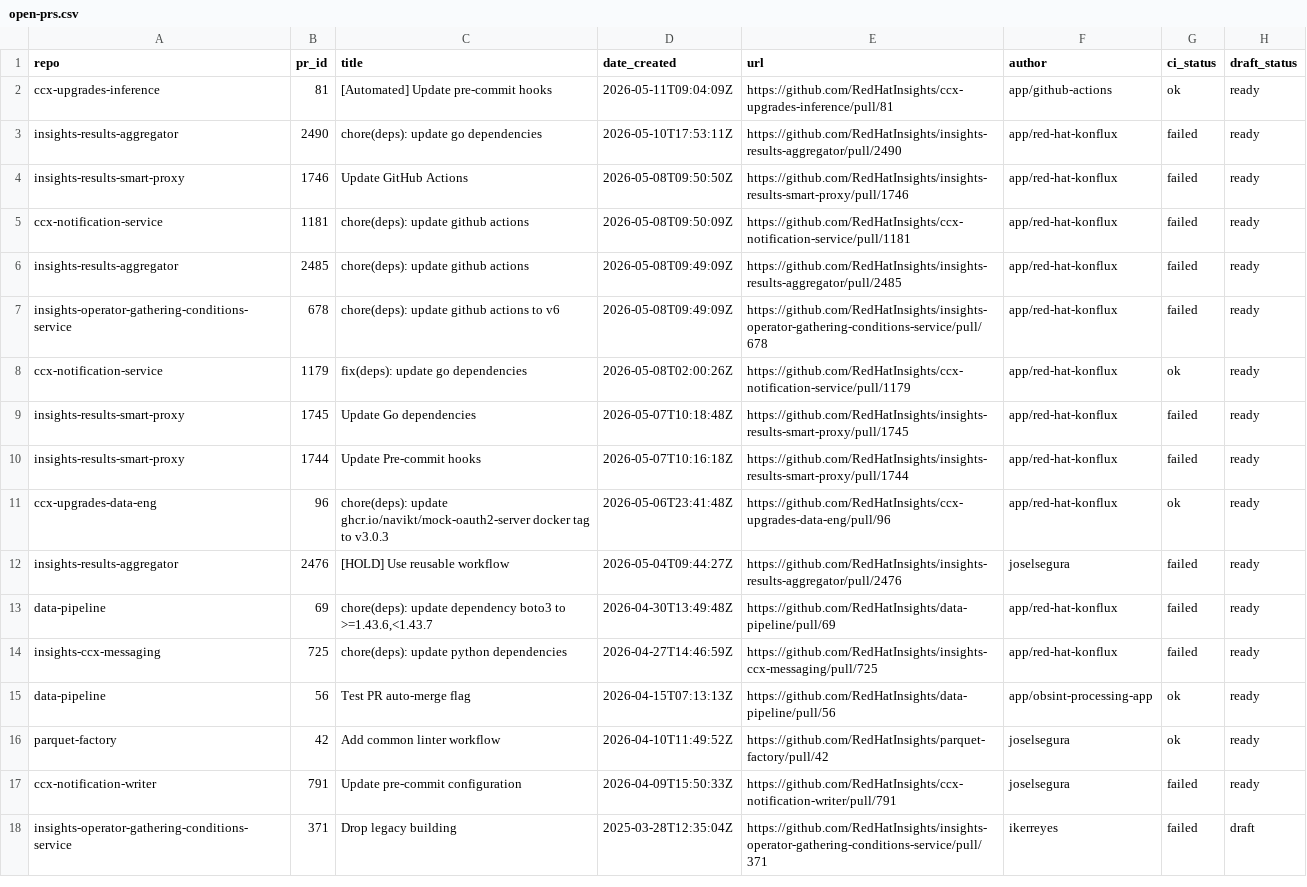
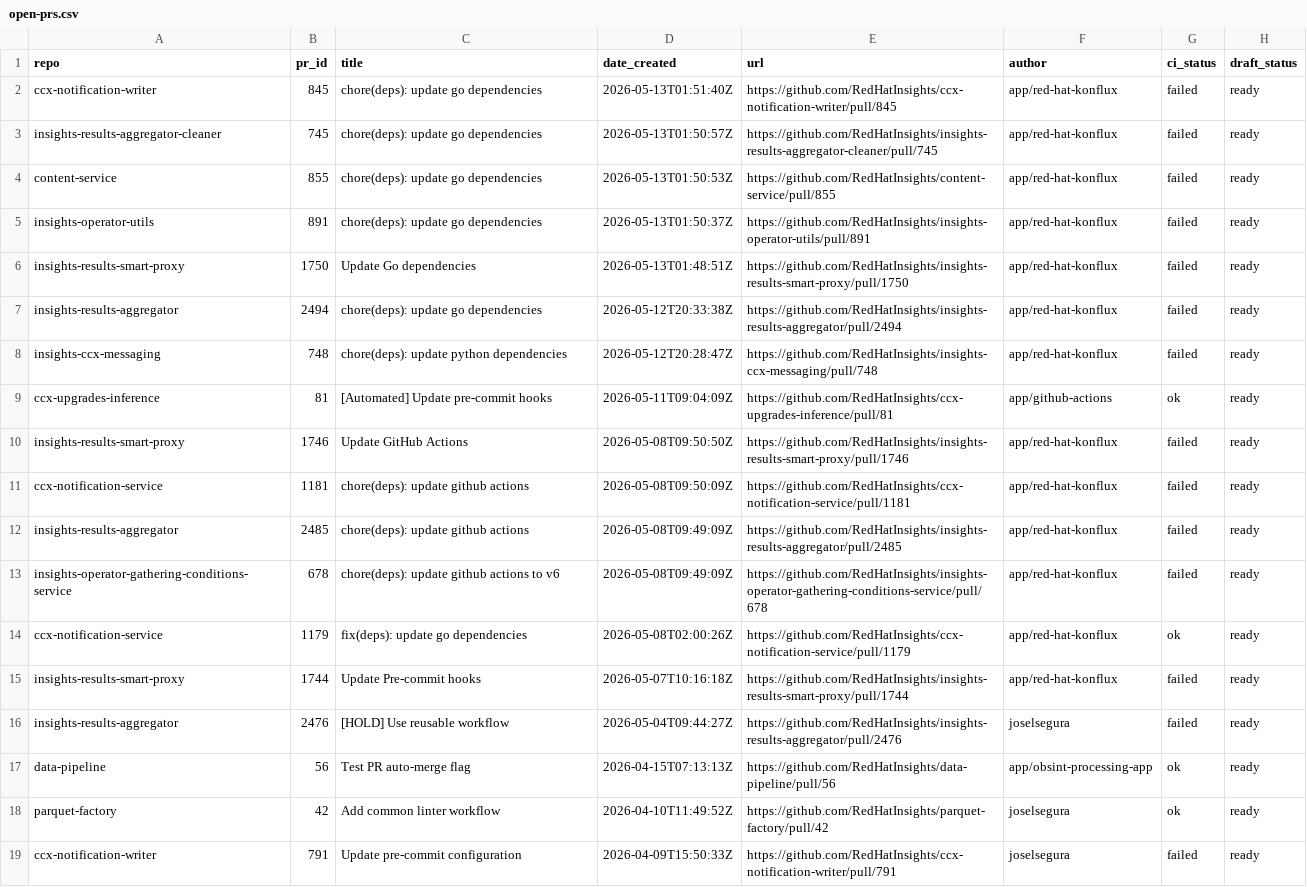
Before and after one commit to RedHatInsights/processing-tools, a CSV file: open_mr_pr/github/open-prs.csv, drawn as a sheet; only a part is shown; the shorter side is filled out with more unchanged rows.

```diff
--- a/open_mr_pr/github/open-prs.csv
+++ b/open_mr_pr/github/open-prs.csv
@@ -1,4 +1,10 @@
 repo,pr_id,title,date_created,url,author,ci_status,draft_status
+ccx-notification-writer,845,chore(deps): update go dependencies,2026-05-13T01:51:40Z,https://github.com/RedHatInsights/ccx-notification-writer/pull/845,app/red-hat-konflux,failed,ready
+insights-results-aggregator-cleaner,745,chore(deps): update go dependencies,2026-05-13T01:50:57Z,https://github.com/RedHatInsights/insights-results-aggregator-cleaner/pull/745,app/red-hat-konflux,failed,ready
+content-service,855,chore(deps): update go dependencies,2026-05-13T01:50:53Z,https://github.com/RedHatInsights/content-service/pull/855,app/red-hat-konflux,failed,ready
+insights-operator-utils,891,chore(deps): update go dependencies,2026-05-13T01:50:37Z,https://github.com/RedHatInsights/insights-operator-utils/pull/891,app/red-hat-konflux,failed,ready
+insights-results-smart-proxy,1750,Update Go dependencies,2026-05-13T01:48:51Z,https://github.com/RedHatInsights/insights-results-smart-proxy/pull/1750,app/red-hat-konflux,failed,ready
+insights-results-aggregator,2494,chore(deps): update go dependencies,2026-05-12T20:33:38Z,https://github.com/RedHatInsights/insights-results-aggregator/pull/2494,app/red-hat-konflux,failed,ready
+insights-ccx-messaging,748,chore(deps): update python dependencies,2026-05-12T20:28:47Z,https://github.com/RedHatInsights/insights-ccx-messaging/pull/748,app/red-hat-konflux,failed,ready
 ccx-upgrades-inference,81,[Automated] Update pre-commit hooks,2026-05-11T09:04:09Z,https://github.com/RedHatInsights/ccx-upgrades-inference/pull/81,app/github-actions,ok,ready
-insights-results-aggregator,2490,chore(deps): update go dependencies,2026-05-10T17:53:11Z,https://github.com/RedHatInsights/insights-results-aggregator/pull/2490,app/red-hat-konflux,failed,ready
 insights-results-smart-proxy,1746,Update GitHub Actions,2026-05-08T09:50:50Z,https://github.com/RedHatInsights/insights-results-smart-proxy/pull/1746,app/red-hat-konflux,failed,ready
@@ -8,8 +14,4 @@ insights-operator-gathering-conditions-service,678,chore(deps): update github ac
 ccx-notification-service,1179,fix(deps): update go dependencies,2026-05-08T02:00:26Z,https://github.com/RedHatInsights/ccx-notification-service/pull/1179,app/red-hat-konflux,ok,ready
-insights-results-smart-proxy,1745,Update Go dependencies,2026-05-07T10:18:48Z,https://github.com/RedHatInsights/insights-results-smart-proxy/pull/1745,app/red-hat-konflux,failed,ready
 insights-results-smart-proxy,1744,Update Pre-commit hooks,2026-05-07T10:16:18Z,https://github.com/RedHatInsights/insights-results-smart-proxy/pull/1744,app/red-hat-konflux,failed,ready
-ccx-upgrades-data-eng,96,chore(deps): update ghcr.io/navikt/mock-oauth2-server docker tag to v3.0.3,2026-05-06T23:41:48Z,https://github.com/RedHatInsights/ccx-upgrades-data-eng/pull/96,app/red-hat-konflux,ok,ready
 insights-results-aggregator,2476,[HOLD] Use reusable workflow,2026-05-04T09:44:27Z,https://github.com/RedHatInsights/insights-results-aggregator/pull/2476,joselsegura,failed,ready
-data-pipeline,69,"chore(deps): update dependency boto3 to >=1.43.6,<1.43.7",2026-04-30T13:49:48Z,https://github.com/RedHatInsights/data-pipeline/pull/69,app/red-hat-konflux,failed,ready
-insights-ccx-messaging,725,chore(deps): update python dependencies,2026-04-27T14:46:59Z,https://github.com/RedHatInsights/insights-ccx-messaging/pull/725,app/red-hat-konflux,failed,ready
 data-pipeline,56,Test PR auto-merge flag,2026-04-15T07:13:13Z,https://github.com/RedHatInsights/data-pipeline/pull/56,app/obsint-processing-app,ok,ready
```
Also changed, not shown: 3 other files.
